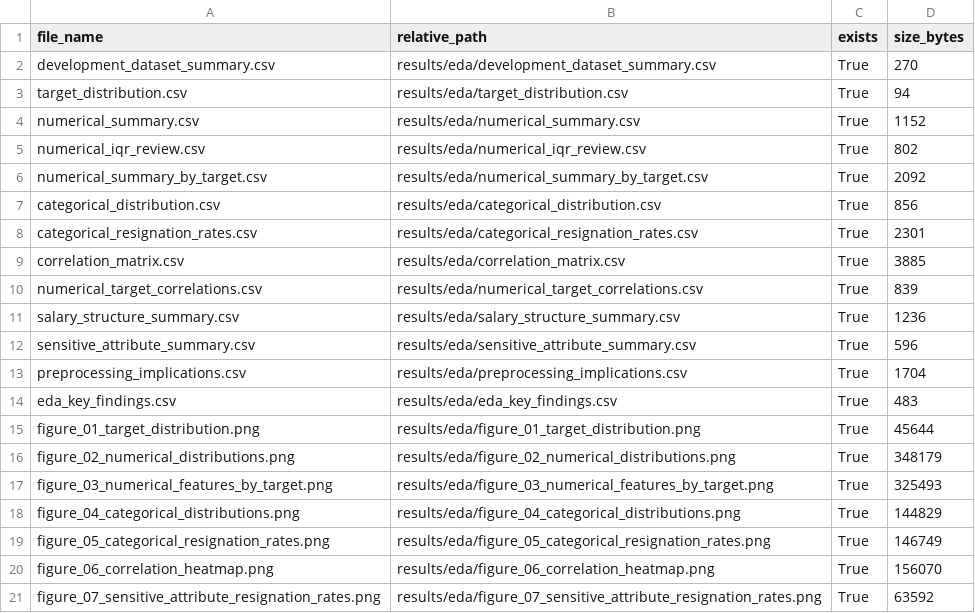
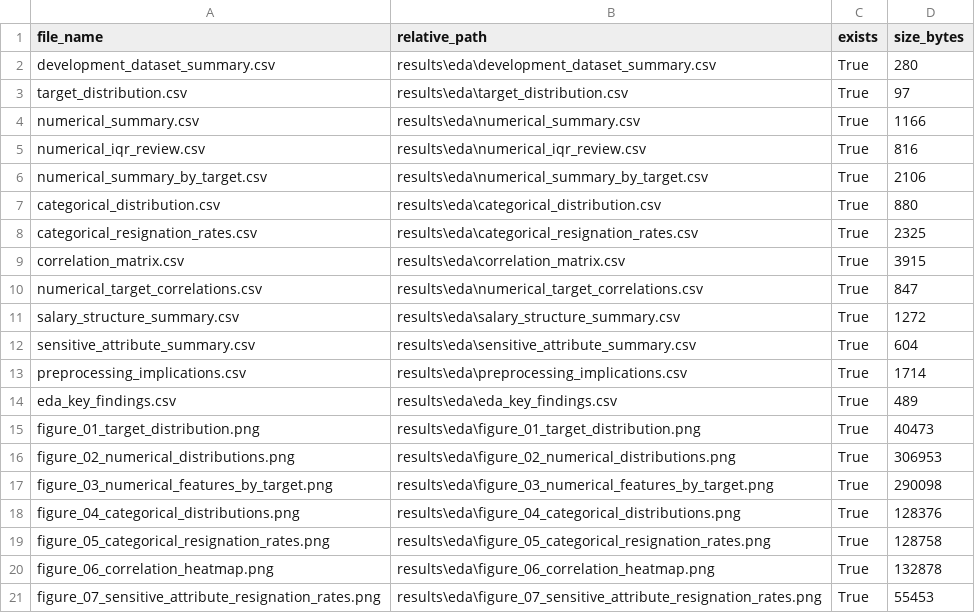
Before and after one commit to Sankalpa-KMCP/Employee_Resignation_Prediction, a CSV file: results/eda/eda_output_manifest.csv, drawn as a sheet.

```diff
--- a/results/eda/eda_output_manifest.csv
+++ b/results/eda/eda_output_manifest.csv
@@ -1,21 +1,21 @@
 file_name,relative_path,exists,size_bytes
-development_dataset_summary.csv,results/eda/development_dataset_summary.csv,True,270
-target_distribution.csv,results/eda/target_distribution.csv,True,94
-numerical_summary.csv,results/eda/numerical_summary.csv,True,1152
-numerical_iqr_review.csv,results/eda/numerical_iqr_review.csv,True,802
-numerical_summary_by_target.csv,results/eda/numerical_summary_by_target.csv,True,2092
-categorical_distribution.csv,results/eda/categorical_distribution.csv,True,856
-categorical_resignation_rates.csv,results/eda/categorical_resignation_rates.csv,True,2301
-correlation_matrix.csv,results/eda/correlation_matrix.csv,True,3885
-numerical_target_correlations.csv,results/eda/numerical_target_correlations.csv,True,839
-salary_structure_summary.csv,results/eda/salary_structure_summary.csv,True,1236
-sensitive_attribute_summary.csv,results/eda/sensitive_attribute_summary.csv,True,596
-preprocessing_implications.csv,results/eda/preprocessing_implications.csv,True,1704
-eda_key_findings.csv,results/eda/eda_key_findings.csv,True,483
-figure_01_target_distribution.png,results/eda/figure_01_target_distribution.png,True,45644
-figure_02_numerical_distributions.png,results/eda/figure_02_numerical_distributions.png,True,348179
-figure_03_numerical_features_by_target.png,results/eda/figure_03_numerical_features_by_target.png,True,325493
-figure_04_categorical_distributions.png,results/eda/figure_04_categorical_distributions.png,True,144829
-figure_05_categorical_resignation_rates.png,results/eda/figure_05_categorical_resignation_rates.png,True,146749
-figure_06_correlation_heatmap.png,results/eda/figure_06_correlation_heatmap.png,True,156070
-figure_07_sensitive_attribute_resignation_rates.png,results/eda/figure_07_sensitive_attribute_resignation_rates.png,True,63592
+development_dataset_summary.csv,results\eda\development_dataset_summary.csv,True,280
+target_distribution.csv,results\eda\target_distribution.csv,True,97
+numerical_summary.csv,results\eda\numerical_summary.csv,True,1166
+numerical_iqr_review.csv,results\eda\numerical_iqr_review.csv,True,816
+numerical_summary_by_target.csv,results\eda\numerical_summary_by_target.csv,True,2106
+categorical_distribution.csv,results\eda\categorical_distribution.csv,True,880
+categorical_resignation_rates.csv,results\eda\categorical_resignation_rates.csv,True,2325
+correlation_matrix.csv,results\eda\correlation_matrix.csv,True,3915
+numerical_target_correlations.csv,results\eda\numerical_target_correlations.csv,True,847
+salary_structure_summary.csv,results\eda\salary_structure_summary.csv,True,1272
+sensitive_attribute_summary.csv,results\eda\sensitive_attribute_summary.csv,True,604
+preprocessing_implications.csv,results\eda\preprocessing_implications.csv,True,1714
+eda_key_findings.csv,results\eda\eda_key_findings.csv,True,489
+figure_01_target_distribution.png,results\eda\figure_01_target_distribution.png,True,40473
+figure_02_numerical_distributions.png,results\eda\figure_02_numerical_distributions.png,True,306953
+figure_03_numerical_features_by_target.png,results\eda\figure_03_numerical_features_by_target.png,True,290098
+figure_04_categorical_distributions.png,results\eda\figure_04_categorical_distributions.png,True,128376
+figure_05_categorical_resignation_rates.png,results\eda\figure_05_categorical_resignation_rates.png,True,128758
+figure_06_correlation_heatmap.png,results\eda\figure_06_correlation_heatmap.png,True,132878
+figure_07_sensitive_attribute_resignation_rates.png,results\eda\figure_07_sensitive_attribute_resignation_rates.png,True,55453
```
Also changed, not shown: results/eda/correlation_matrix.csv, results/eda/eda_key_findings.csv, 10 other files.
